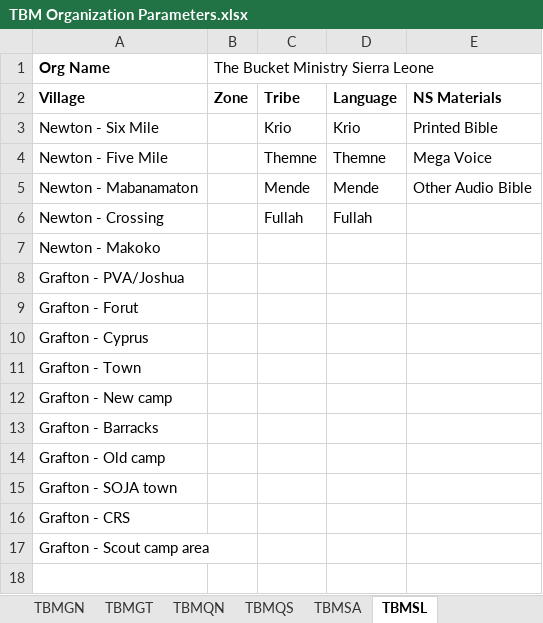
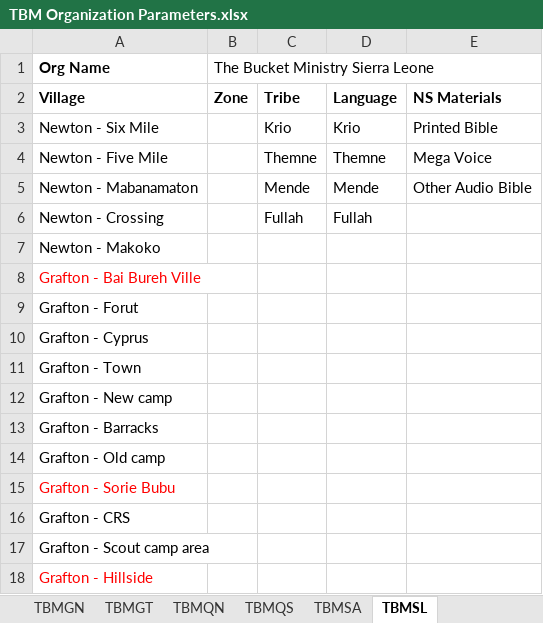
Before and after one commit to The-Bucket-Ministry/Organization-Parameters, an Excel workbook: TBM Organization Parameters.xlsx, sheet TBMSL, drawn as a sheet; values as stored, in another font and other column widths than the file's, no borders; the diff names each change by its address in the sheet, - before the commit and + after, or states it on an @@ line.

Commit message:
Updating with changes from TBMSL request

```diff
--- a/TBM Organization Parameters.xlsx (sheet TBMSL)
+++ b/TBM Organization Parameters.xlsx (sheet TBMSL)
-A8 (Org Name): Grafton - PVA/Joshua
+A8 (Org Name): Grafton - Bai Bureh Ville
-A8 text colour: black
+A8 text colour: #FF0000
-A15 (Org Name): Grafton - SOJA town
+A15 (Org Name): Grafton - Sorie Bubu
-A15 text colour: black
+A15 text colour: #FF0000
+row 18: Grafton - Hillside
```
Also changed, not shown: 2 other files.
